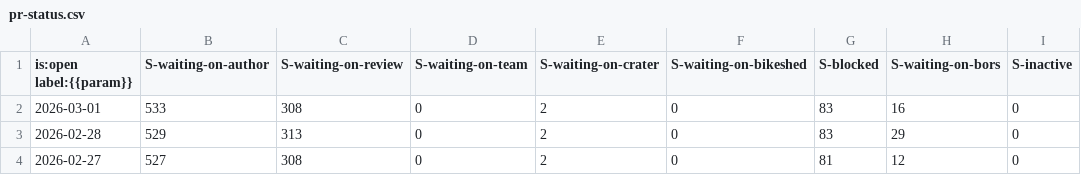
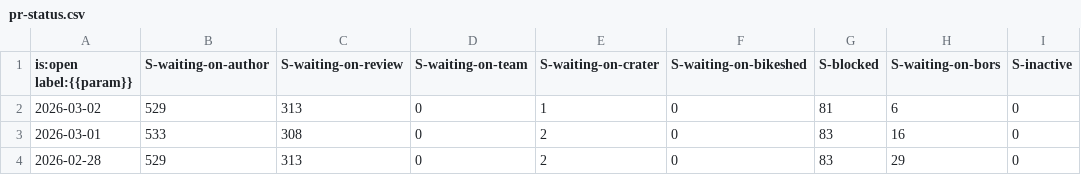
Before and after one commit to rust-lang/rustc-pr-tracking, a CSV file: data/rust-lang/rust/pr-status.csv, drawn as a sheet; only a part is shown; the shorter side is filled out with more unchanged rows; the diff names each change by its address in the sheet, - before the commit and + after, or states it on an @@ line.

```diff
--- a/data/rust-lang/rust/pr-status.csv
+++ b/data/rust-lang/rust/pr-status.csv
+row 2: 2026-03-02 | 529 | 313 | 0 | 1 | 0 | 81 | 6 | 0
```
Also changed, not shown: data/rust-lang/rust-analyzer/pr-activity.csv, data/rust-lang/rust-clippy/pr-activity.csv, 10 other files.
